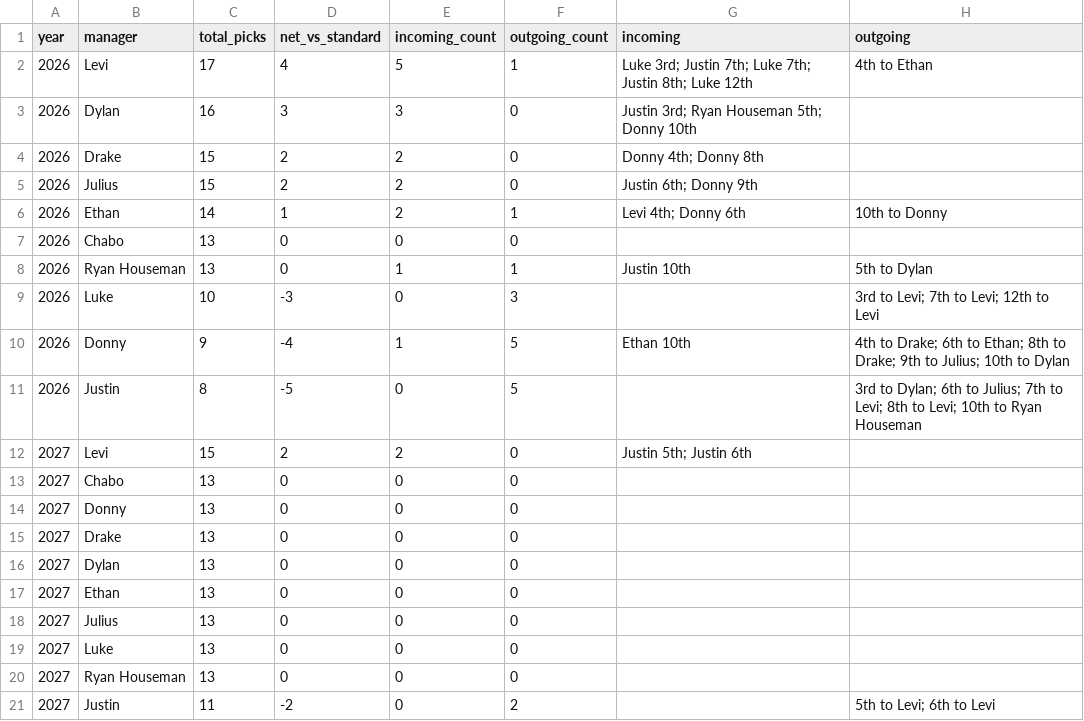
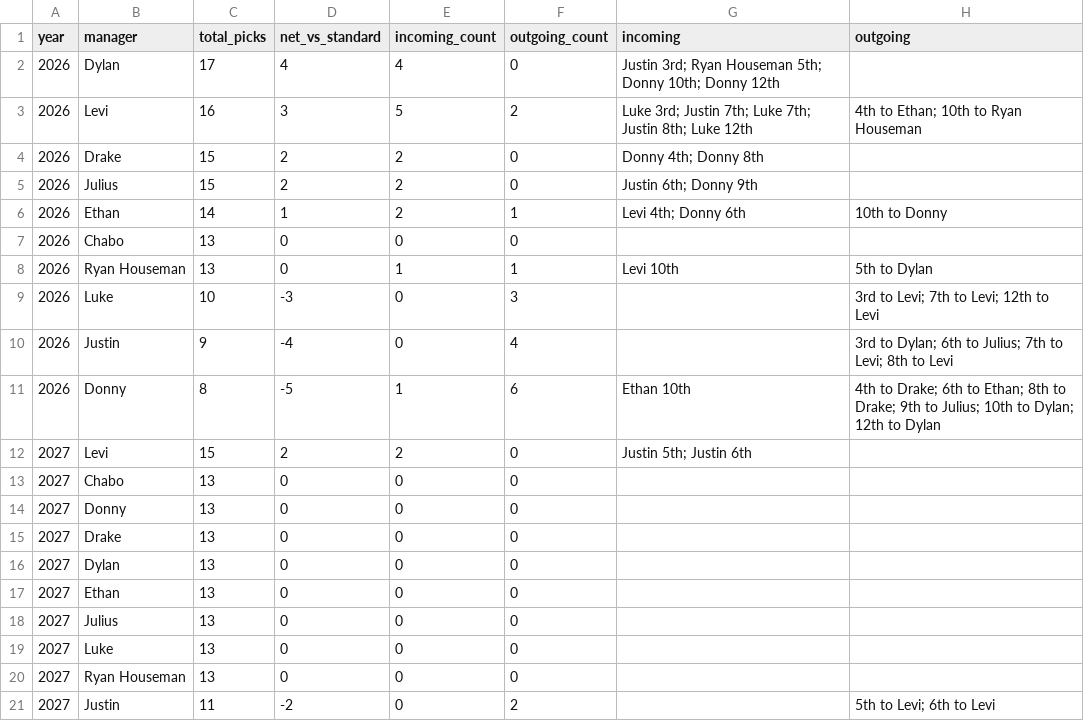
Before and after one commit to rdonlan/draft-fpl, a CSV file: data/analysis/future-picks/future_pick_portfolio.csv, drawn as a sheet.

```diff
--- a/data/analysis/future-picks/future_pick_portfolio.csv
+++ b/data/analysis/future-picks/future_pick_portfolio.csv
@@ -1,4 +1,4 @@
 year,manager,total_picks,net_vs_standard,incoming_count,outgoing_count,incoming,outgoing
-2026,Levi,17,4,5,1,Luke 3rd; Justin 7th; Luke 7th; Justin 8th; Luke 12th,4th to Ethan
-2026,Dylan,16,3,3,0,Justin 3rd; Ryan Houseman 5th; Donny 10th,
+2026,Dylan,17,4,4,0,Justin 3rd; Ryan Houseman 5th; Donny 10th; Donny 12th,
+2026,Levi,16,3,5,2,Luke 3rd; Justin 7th; Luke 7th; Justin 8th; Luke 12th,4th to Ethan; 10th to Ryan Houseman
 2026,Drake,15,2,2,0,Donny 4th; Donny 8th,
@@ -7,6 +7,6 @@ year,manager,total_picks,net_vs_standard,incoming_count,outgoing_count,incoming,
 2026,Chabo,13,0,0,0,,
-2026,Ryan Houseman,13,0,1,1,Justin 10th,5th to Dylan
+2026,Ryan Houseman,13,0,1,1,Levi 10th,5th to Dylan
 2026,Luke,10,-3,0,3,,3rd to Levi; 7th to Levi; 12th to Levi
-2026,Donny,9,-4,1,5,Ethan 10th,4th to Drake; 6th to Ethan; 8th to Drake; 9th to Julius; 10th to Dylan
-2026,Justin,8,-5,0,5,,3rd to Dylan; 6th to Julius; 7th to Levi; 8th to Levi; 10th to Ryan Houseman
+2026,Justin,9,-4,0,4,,3rd to Dylan; 6th to Julius; 7th to Levi; 8th to Levi
+2026,Donny,8,-5,1,6,Ethan 10th,4th to Drake; 6th to Ethan; 8th to Drake; 9th to Julius; 10th to Dylan; 12th to Dylan
 2027,Levi,15,2,2,0,Justin 5th; Justin 6th,
```
Also changed, not shown: data/analysis/future-picks/future_pick_count_audit.csv, data/analysis/future-picks/future_pick_matrix.csv, 4 other files.
